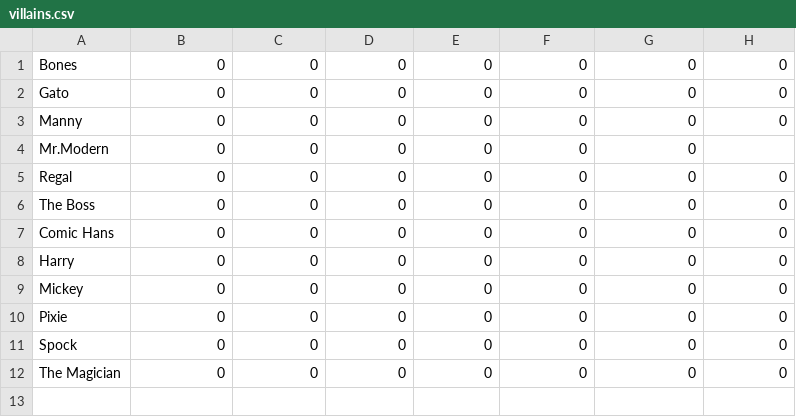
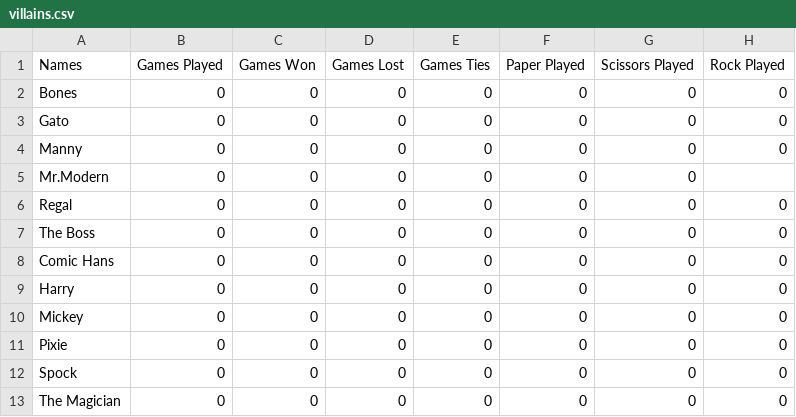
Before and after one commit to GeordieY/redux, a CSV file: data/villains.csv, drawn as a sheet.

```diff
--- a/data/villains.csv
+++ b/data/villains.csv
@@ -1 +1,2 @@
+Names,Games Played,Games Won,Games Lost,Games Ties,Paper Played,Scissors Played,Rock Played
 Bones, 0, 0, 0 ,0 ,0 ,0, 0
```
Also changed, not shown: 1 other file.
